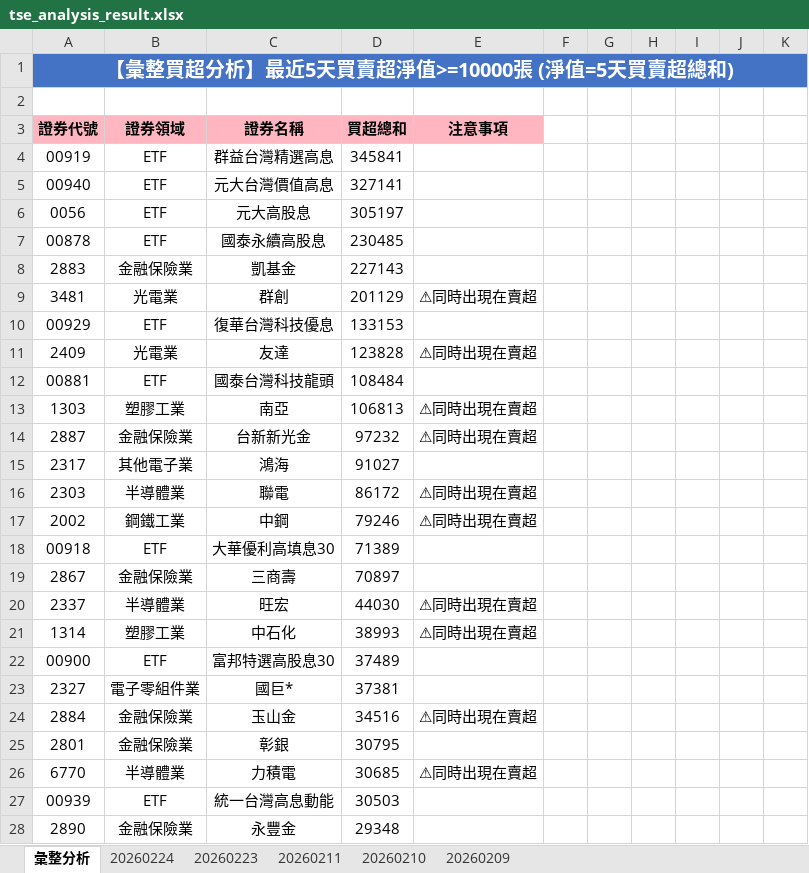
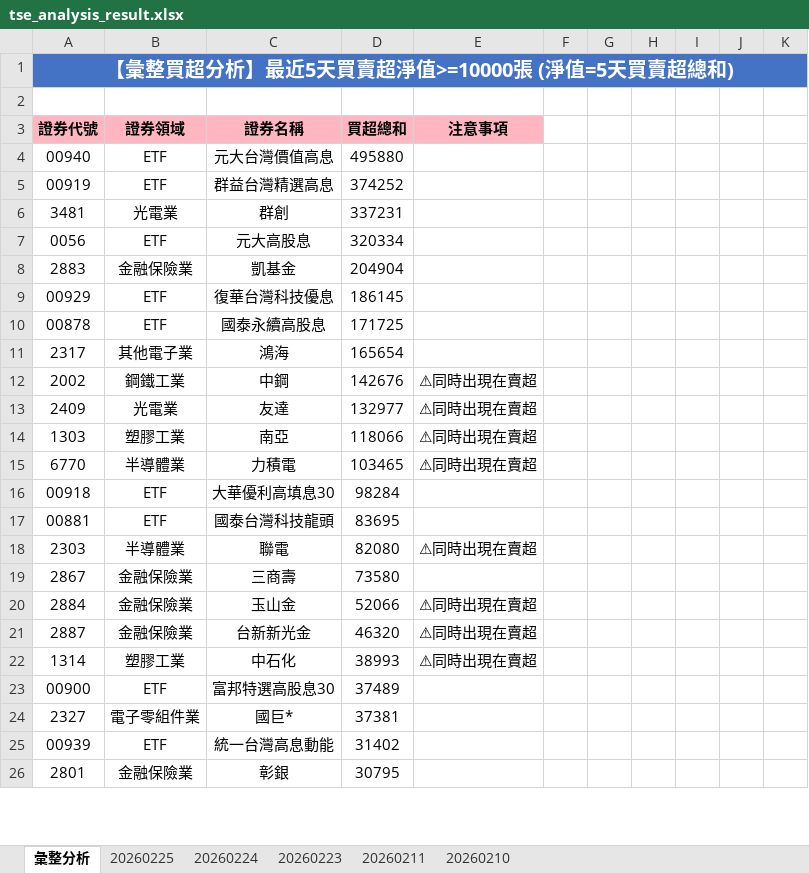
Before and after one commit to ccupcpop/GetDailyStock, an Excel workbook: StockInfo/tse_analysis_result.xlsx, sheet 彙整分析, drawn as a sheet; only a part is shown; values as stored, in another font and other column widths than the file's, no borders; removed rows and columns are numbered as before the commit, all else as after; the diff covers the shown part only; the diff names each change by its address in the sheet, - before the commit and + after, or states it on an @@ line.

```diff
--- a/StockInfo/tse_analysis_result.xlsx (sheet 彙整分析)
+++ b/StockInfo/tse_analysis_result.xlsx (sheet 彙整分析)
-sheet tab: 20260209
+sheet tab: 20260225
-row 4: 00919 | ETF | 群益台灣精選高息 | 345841
-D4: 327141
+D4: 495880
+row 5: 00919 | ETF | 群益台灣精選高息 | 374252
+row 6: 3481 | 光電業 | 群創 | 337231
-D7: 305197
+D7: 320334
-row 7: 00878 | ETF | 國泰永續高股息 | 230485
-D8: 227143
+D8: 204904
-row 9: 3481 | 光電業 | 群創 | 201129 | ⚠同時出現在賣超
-D9: 133153
+D9: 186145
+row 10: 00878 | ETF | 國泰永續高股息 | 171725
+row 11: 2317 | 其他電子業 | 鴻海 | 165654
+row 12: 2002 | 鋼鐵工業 | 中鋼 | 142676 | ⚠同時出現在賣超
-D13: 123828
+D13: 132977
-row 12: 00881 | ETF | 國泰台灣科技龍頭 | 108484
-D14: 106813
+D14: 118066
-row 14: 2887 | 金融保險業 | 台新新光金 | 97232 | ⚠同時出現在賣超
-row 15: 2317 | 其他電子業 | 鴻海 | 91027
+row 15: 6770 | 半導體業 | 力積電 | 103465 | ⚠同時出現在賣超
+row 16: 00918 | ETF | 大華優利高填息30 | 98284
+row 17: 00881 | ETF | 國泰台灣科技龍頭 | 83695
-D18: 86172
+D18: 82080
-row 17: 2002 | 鋼鐵工業 | 中鋼 | 79246 | ⚠同時出現在賣超
-row 18: 00918 | ETF | 大華優利高填息30 | 71389
-D19: 70897
+D19: 73580
-row 20: 2337 | 半導體業 | 旺宏 | 44030 | ⚠同時出現在賣超
+row 20: 2884 | 金融保險業 | 玉山金 | 52066 | ⚠同時出現在賣超
+row 21: 2887 | 金融保險業 | 台新新光金 | 46320 | ⚠同時出現在賣超
-row 24: 2884 | 金融保險業 | 玉山金 | 34516 | ⚠同時出現在賣超
+row 25: 00939 | ETF | 統一台灣高息動能 | 31402
-row 26: 6770 | 半導體業 | 力積電 | 30685 | ⚠同時出現在賣超
-row 27: 00939 | ETF | 統一台灣高息動能 | 30503
-row 28: 2890 | 金融保險業 | 永豐金 | 29348
```
Also changed, not shown: 37 added rows, 34 removed rows and 35 edited cells elsewhere in this sheet, sheet 20260224, StockInfo/otc_analysis_result.xlsx, 12 other files.
